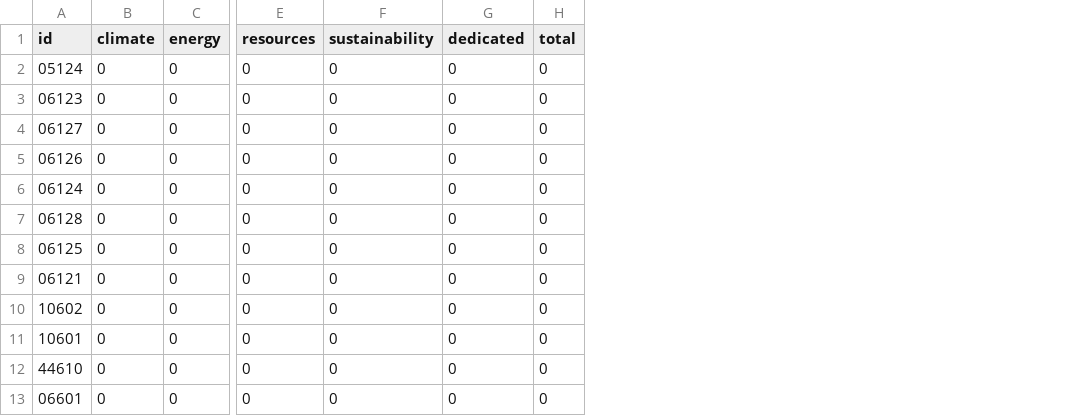
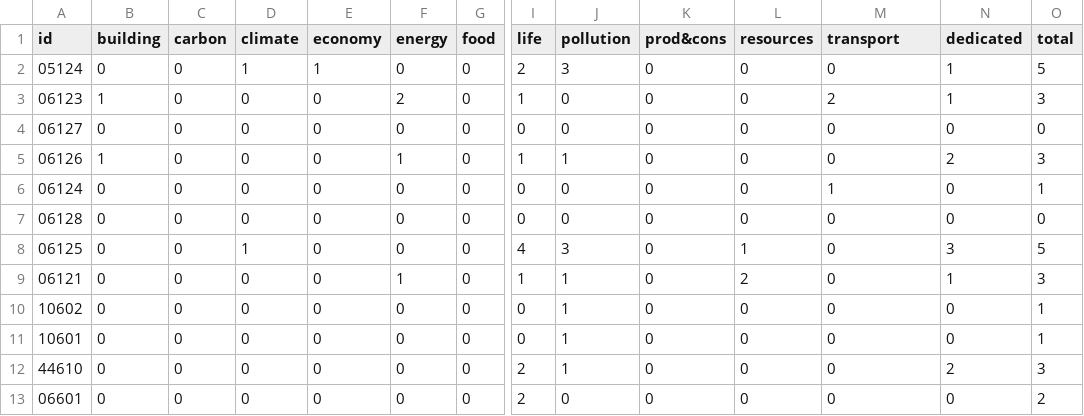
Before and after one commit to duboisa1/Education4Climate-Italy, a CSV file: data/scoring-output/unisa_programs_scoring_2022.csv, drawn as a sheet; only a part is shown, gaps mark what is left out; addresses are those after the commit; the diff covers the shown part only; the diff names each change by its address in the sheet, - before the commit and + after, or states it on an @@ line.

```diff
--- a/data/scoring-output/unisa_programs_scoring_2022.csv
+++ b/data/scoring-output/unisa_programs_scoring_2022.csv
+column B (building), rows 2-13: 0 | 1 | 0 | 1 | 0 | 0 | 0 | 0 | 0 | 0 | 0 | 0
+column C (carbon), rows 2-13: all 0
+column E (economy), rows 2-13: 1 | 0 | 0 | 0 | 0 | 0 | 0 | 0 | 0 | 0 | 0 | 0
+column G (food), rows 2-13: all 0
+column I (life), rows 2-13: 2 | 1 | 0 | 1 | 0 | 0 | 4 | 1 | 0 | 0 | 2 | 2
+column J (pollution), rows 2-13: 3 | 0 | 0 | 1 | 0 | 0 | 3 | 1 | 1 | 1 | 1 | 0
+column K (prod&cons), rows 2-13: all 0
-M1: sustainability
+M1: transport
-D2 (climate): 0
+D2 (climate): 1
-N2:N3 (dedicated): 0
+N2:N3 (dedicated): 1
-O2 (total): 0
+O2 (total): 5
-F3 (energy): 0
+F3 (energy): 2
-M3 (transport): 0
+M3 (transport): 2
-O3 (total): 0
+O3 (total): 3
-F5 (energy): 0
+F5 (energy): 1
-N5 (dedicated): 0
+N5 (dedicated): 2
-O5 (total): 0
+O5 (total): 3
-M6 (transport): 0
+M6 (transport): 1
-O6 (total): 0
+O6 (total): 1
-D8 (climate): 0
+D8 (climate): 1
-L8 (resources): 0
+L8 (resources): 1
-N8 (dedicated): 0
+N8 (dedicated): 3
-O8 (total): 0
+O8 (total): 5
-F9 (energy): 0
+F9 (energy): 1
-L9 (resources): 0
+L9 (resources): 2
-N9 (dedicated): 0
+N9 (dedicated): 1
-O9 (total): 0
+O9 (total): 3
-O10:O11 (total): 0
+O10:O11 (total): 1
-N12 (dedicated): 0
+N12 (dedicated): 2
-O12 (total): 0
+O12 (total): 3
-O13 (total): 0
+O13 (total): 2
```
Also changed, not shown: 115 edited cells elsewhere in this file, data/patterns/v2.0/it.csv, data/scoring-output/polito_programs_scoring_2023.csv, 54 other files.
